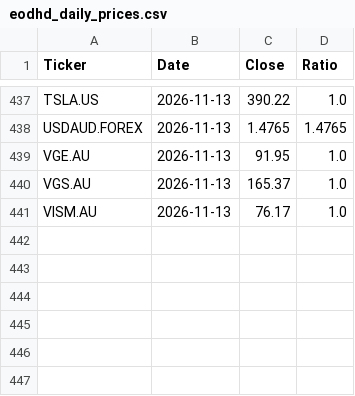
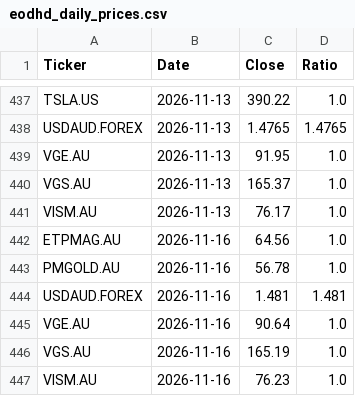
Before and after one commit to Jacksky10/stock-price-updater, a CSV file: eodhd_daily_prices.csv, drawn as a sheet; only a part is shown, gaps mark what is left out.

```diff
--- a/eodhd_daily_prices.csv
+++ b/eodhd_daily_prices.csv
@@ -441 +441,7 @@ VGS.AU,2026-11-13,165.37,1.0
 VISM.AU,2026-11-13,76.17,1.0
+ETPMAG.AU,2026-11-16,64.56,1.0
+PMGOLD.AU,2026-11-16,56.78,1.0
+USDAUD.FOREX,2026-11-16,1.481,1.481
+VGE.AU,2026-11-16,90.64,1.0
+VGS.AU,2026-11-16,165.19,1.0
+VISM.AU,2026-11-16,76.23,1.0
```
